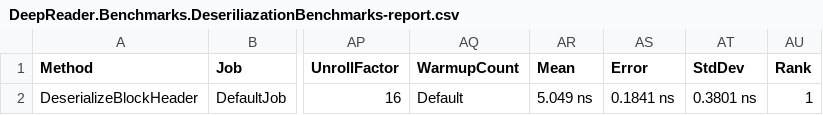
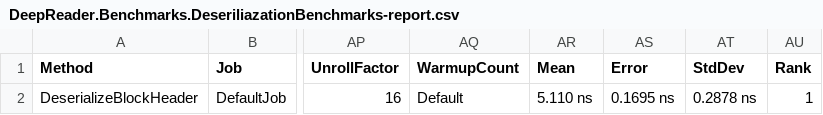
Before and after one commit to liquiidio/dfuse-light, a CSV file: DeepReader.Benchmarks/BenchmarkDotNet.Artifacts/results/DeepReader.Benchmarks.DeseriliazationBenchmarks-report.csv, drawn as a sheet; only a part is shown, gaps mark what is left out; the diff names each change by its address in the sheet, - before the commit and + after, or states it on an @@ line.

```diff
--- a/DeepReader.Benchmarks/BenchmarkDotNet.Artifacts/results/DeepReader.Benchmarks.DeseriliazationBenchmarks-report.csv
+++ b/DeepReader.Benchmarks/BenchmarkDotNet.Artifacts/results/DeepReader.Benchmarks.DeseriliazationBenchmarks-report.csv
-AR2 (Mean): 5.049 ns
+AR2 (Mean): 5.110 ns
-AS2 (Error): 0.1841 ns
+AS2 (Error): 0.1695 ns
-AT2 (StdDev): 0.3801 ns
+AT2 (StdDev): 0.2878 ns
```
Also changed, not shown: 17 other files.
